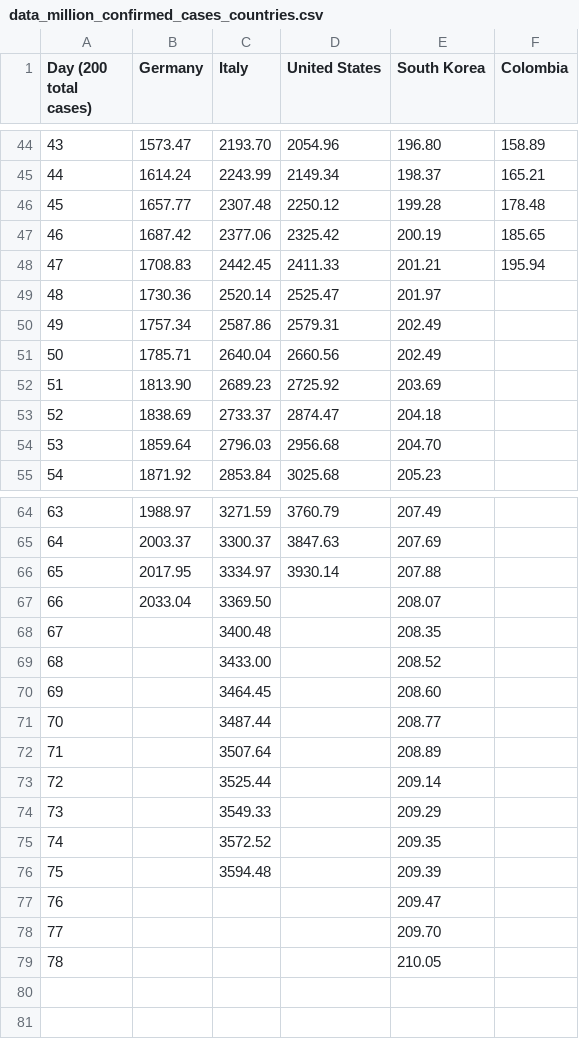
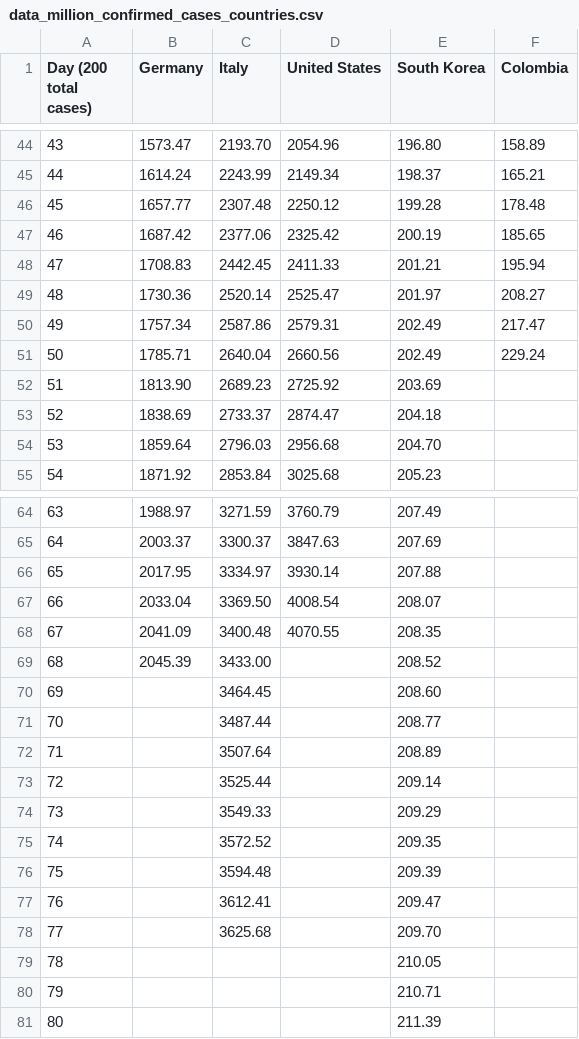
Before and after one commit to ideascol/covid19, a CSV file: data/data_million_confirmed_cases_countries.csv, drawn as a sheet; only a part is shown, gaps mark what is left out.

```diff
--- a/data/data_million_confirmed_cases_countries.csv
+++ b/data/data_million_confirmed_cases_countries.csv
@@ -48,5 +48,5 @@ Day (200 total cases),Germany,Italy,United States,South Korea,Colombia
 47,1708.83,2442.45,2411.33,201.21,195.94
-48,1730.36,2520.14,2525.47,201.97,
-49,1757.34,2587.86,2579.31,202.49,
-50,1785.71,2640.04,2660.56,202.49,
+48,1730.36,2520.14,2525.47,201.97,208.27
+49,1757.34,2587.86,2579.31,202.49,217.47
+50,1785.71,2640.04,2660.56,202.49,229.24
 51,1813.90,2689.23,2725.92,203.69,
@@ -66,5 +66,5 @@ Day (200 total cases),Germany,Italy,United States,South Korea,Colombia
 65,2017.95,3334.97,3930.14,207.88,
-66,2033.04,3369.50,,208.07,
-67,,3400.48,,208.35,
-68,,3433.00,,208.52,
+66,2033.04,3369.50,4008.54,208.07,
+67,2041.09,3400.48,4070.55,208.35,
+68,2045.39,3433.00,,208.52,
 69,,3464.45,,208.60,
@@ -76,4 +76,6 @@ Day (200 total cases),Germany,Italy,United States,South Korea,Colombia
 75,,3594.48,,209.39,
-76,,,,209.47,
-77,,,,209.70,
+76,,3612.41,,209.47,
+77,,3625.68,,209.70,
 78,,,,210.05,
+79,,,,210.71,
+80,,,,211.39,
```
Also changed, not shown: data/data_200day_confirmed_cases_countries.csv, data/data_200day_tests_countries.csv, 6 other files.
